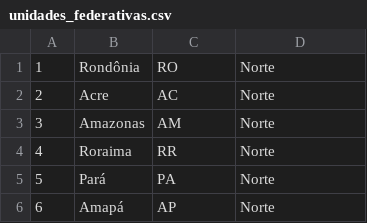
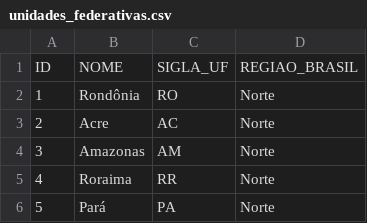
Before and after one commit to mayconbordin/dados-publicos, a CSV file: datasets/geografico/unidades_federativas.csv, drawn as a sheet; only a part is shown; the shorter side is filled out with more unchanged rows.

```diff
--- a/datasets/geografico/unidades_federativas.csv
+++ b/datasets/geografico/unidades_federativas.csv
@@ -1 +1,2 @@
+"ID","NOME","SIGLA_UF","REGIAO_BRASIL"
 1,"Rondônia","RO","Norte"
```
Also changed, not shown: datasets/financeiro/bancos.csv, datasets/geografico/microregioes.csv, 9 other files.
